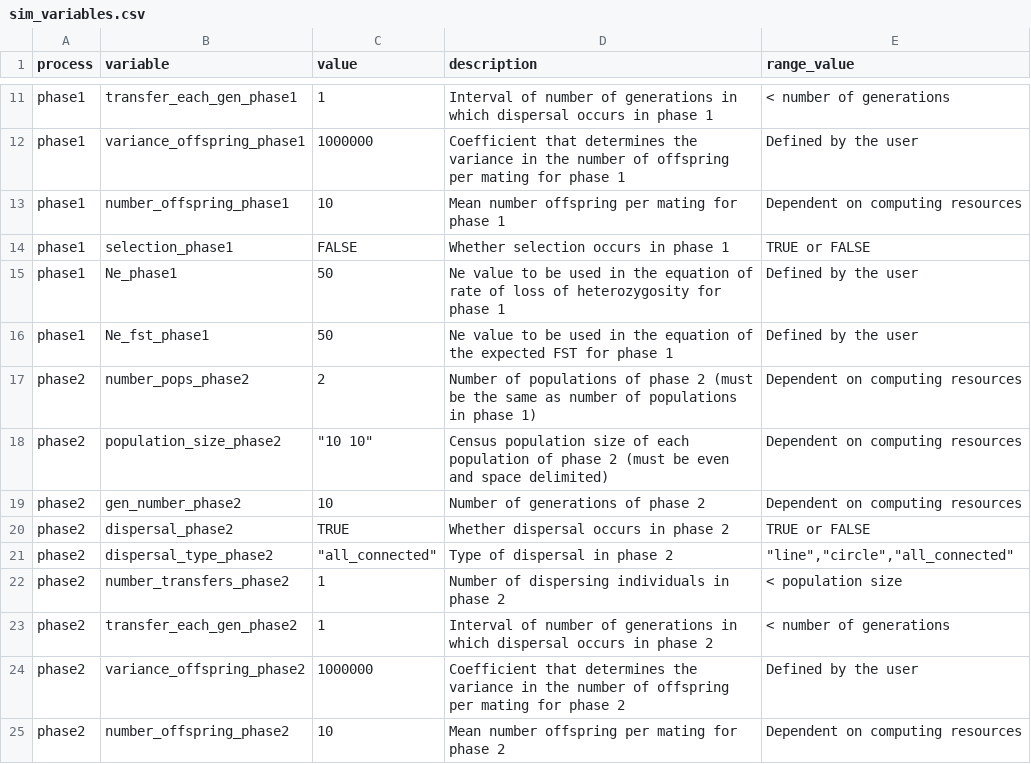
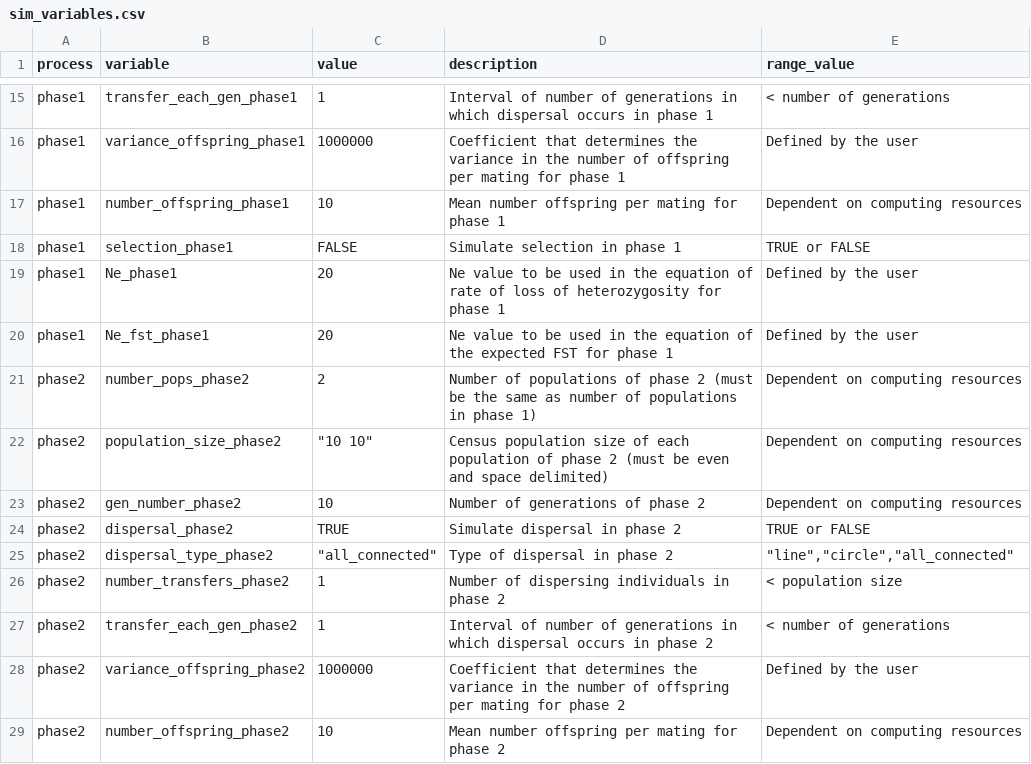
Before and after one commit to green-striped-gecko/dartR, a CSV file: inst/extdata/sim_variables.csv, drawn as a sheet; only a part is shown, gaps mark what is left out; the diff covers the shown part only.

```diff
--- a/inst/extdata/sim_variables.csv
+++ b/inst/extdata/sim_variables.csv
@@ -13,5 +17,5 @@ phase1,variance_offspring_phase1,1000000,Coefficient that determines the varianc
 phase1,number_offspring_phase1,10,Mean number offspring per mating for phase 1,Dependent on computing resources
-phase1,selection_phase1,FALSE,Whether selection occurs in phase 1,TRUE or FALSE
-phase1,Ne_phase1,50,Ne value to be used in the equation of rate of loss of heterozygosity for phase 1,Defined by the user
-phase1,Ne_fst_phase1,50,Ne value to be used in the equation of the expected FST for phase 1,Defined by the user
+phase1,selection_phase1,FALSE,Simulate selection in phase 1,TRUE or FALSE
+phase1,Ne_phase1,20,Ne value to be used in the equation of rate of loss of heterozygosity for phase 1,Defined by the user
+phase1,Ne_fst_phase1,20,Ne value to be used in the equation of the expected FST for phase 1,Defined by the user
 phase2,number_pops_phase2,2,Number of populations of phase 2 (must be the same as number of populations in phase 1),Dependent on computing resources
@@ -19,3 +23,3 @@ phase2,population_size_phase2,"""10 10""",Census population size of each populat
 phase2,gen_number_phase2,10,Number of generations of phase 2,Dependent on computing resources
-phase2,dispersal_phase2,TRUE,Whether dispersal occurs in phase 2,TRUE or FALSE
+phase2,dispersal_phase2,TRUE,Simulate dispersal in phase 2,TRUE or FALSE
 phase2,dispersal_type_phase2,"""all_connected""",Type of dispersal in phase 2,"""line"",""circle"",""all_connected"""
```
Also changed, not shown: 4 added rows, 3 removed rows and 10 edited cells elsewhere in this file, inst/extdata/ref_variables.csv, 4 other files.
